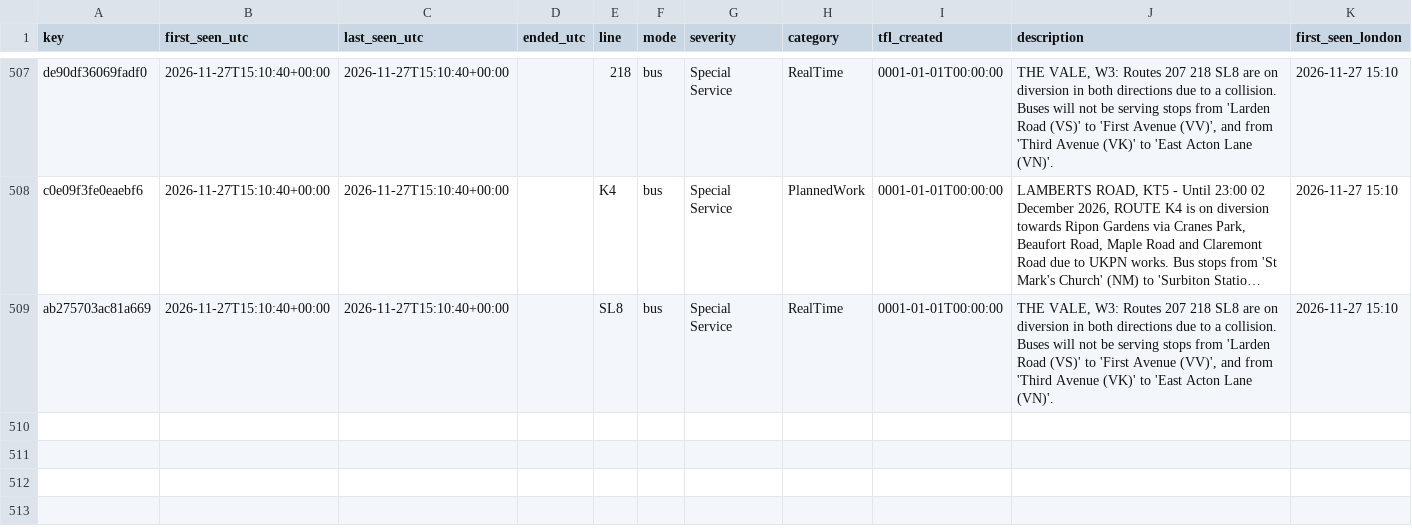
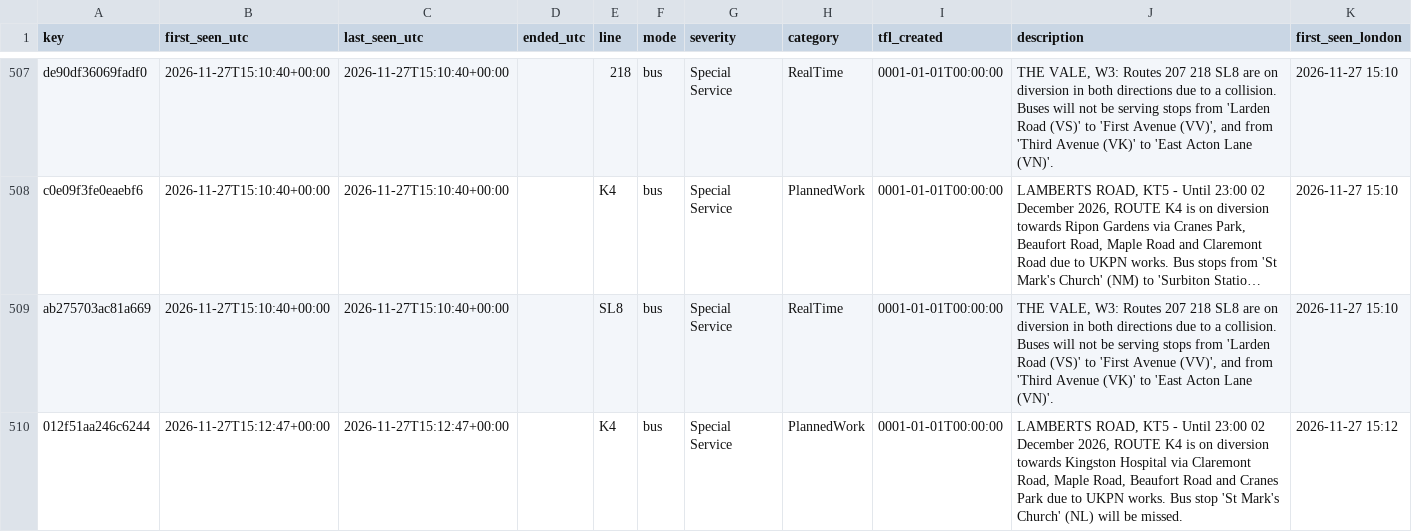
Before and after one commit to amiralichalabi/TfL_report, a CSV file: disruptions.csv, drawn as a sheet; only a part is shown, gaps mark what is left out; long unchanged cells end in …; the diff names each change by its address in the sheet, - before the commit and + after, or states it on an @@ line.

Commit message:
update disruptions

```diff
--- a/disruptions.csv
+++ b/disruptions.csv
+row 510: 012f51aa246c6244 | 2026-11-27T15:12:47+00:00 | 2026-11-27T15:12:47+00:00 |  | K4 | bus | Special Service | PlannedWork | 0001-01-01T00:00:00 | LAMBERTS ROAD, KT5 - Until 23:00 02 December 2026, ROUTE K4 is on diversion towards Kingston Hospital via Claremont Road, Maple Road, Beaufort Road and Cranes Park due to UKPN works. Bus stop 'St Mark's Church' (NL) will be missed. | 2026-11-27 15:12
```
Also changed, not shown: 1 other file.
